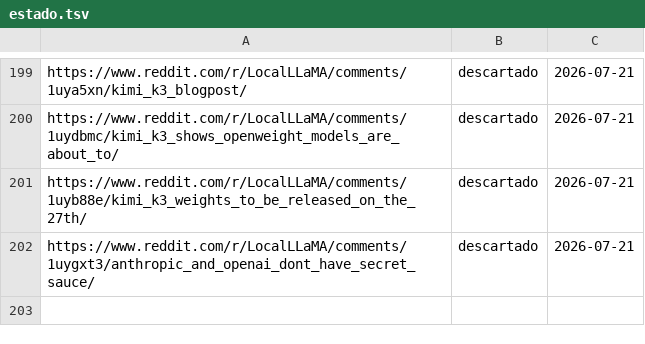
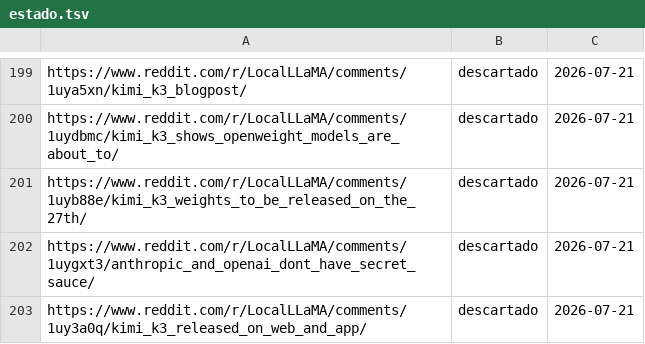
Before and after one commit to proyectotestbuk/radar-ia, a TSV file: docs/estado.tsv, drawn as a sheet; only a part is shown, gaps mark what is left out.

Commit message:
estado: 2026-07-21 10:38

```diff
--- a/docs/estado.tsv
+++ b/docs/estado.tsv
@@ -202 +202,2 @@ https://www.reddit.com/r/LocalLLaMA/comments/1uyb88e/kimi_k3_weights_to_be_relea
 https://www.reddit.com/r/LocalLLaMA/comments/1uygxt3/anthropic_and_openai_dont_have_secret_sauce/	descartado	2026-07-21
+https://www.reddit.com/r/LocalLLaMA/comments/1uy3a0q/kimi_k3_released_on_web_and_app/	descartado	2026-07-21
```
